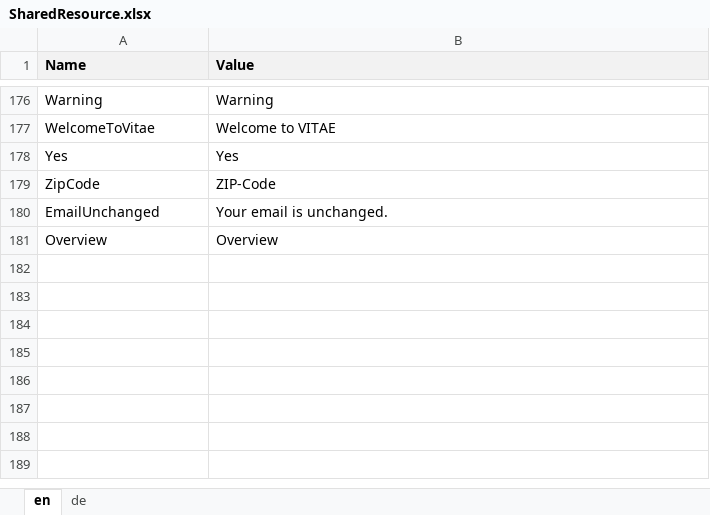
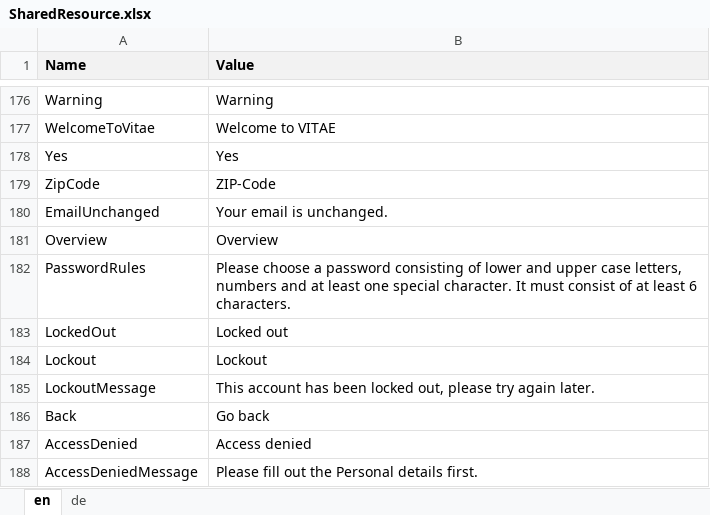
Before and after one commit to theodoracatos/vitae, an Excel workbook: Vitae/Library/Resources/SharedResource.xlsx, sheet en, drawn as a sheet; only a part is shown, gaps mark what is left out; values as stored, in another font and other column widths than the file's, no borders; the diff names each change by its address in the sheet, - before the commit and + after, or states it on an @@ line.

Commit message:
Access denied messages added

```diff
--- a/Vitae/Library/Resources/SharedResource.xlsx (sheet en)
+++ b/Vitae/Library/Resources/SharedResource.xlsx (sheet en)
+row 182: PasswordRules | Please choose a password consisting of lower and upper case letters, numbers and at least one special character. It must consist of at least 6 characters.
+row 183: LockedOut | Locked out
+row 184: Lockout | Lockout
+row 185: LockoutMessage | This account has been locked out, please try again later.
+row 186: Back | Go back
+row 187: AccessDenied | Access denied
+row 188: AccessDeniedMessage | Please fill out the Personal details first.
```
Also changed, not shown: sheet de, 20 other files.
